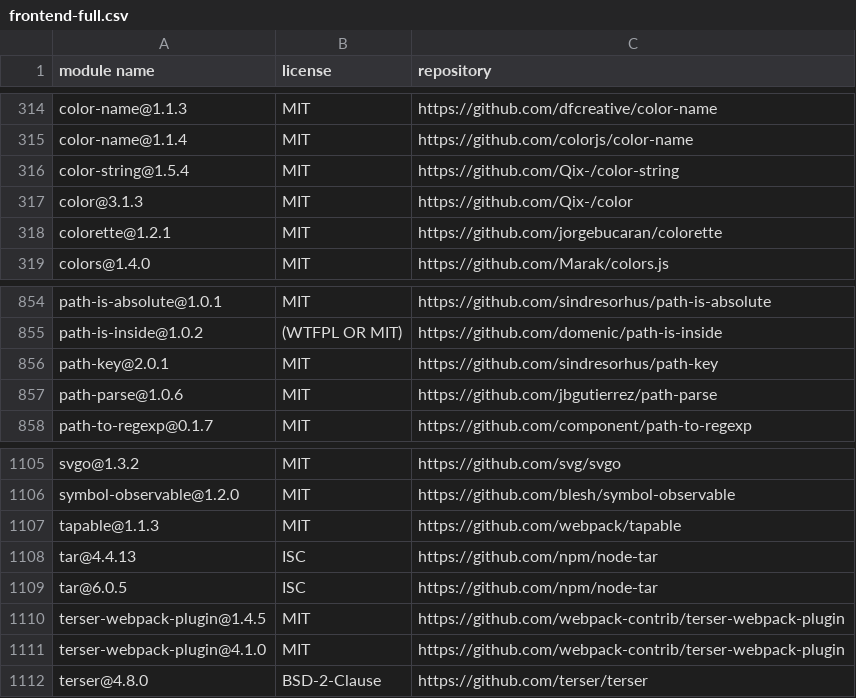
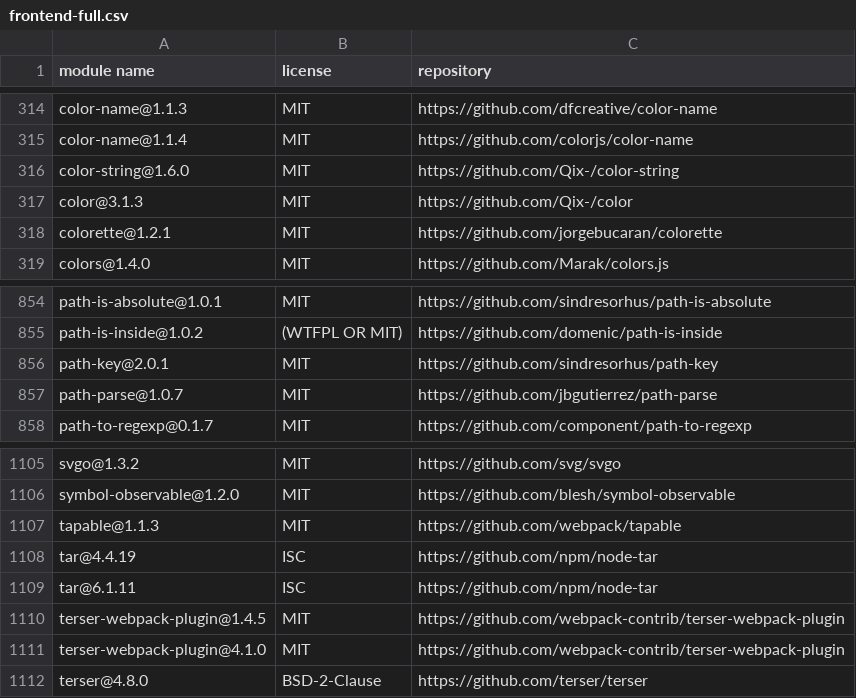
Before and after one commit to SAP-samples/fsm-scheduling-samples, a CSV file: docs/3rd-party-licenses/frontend-full.csv, drawn as a sheet; only a part is shown, gaps mark what is left out.

```diff
--- a/docs/3rd-party-licenses/frontend-full.csv
+++ b/docs/3rd-party-licenses/frontend-full.csv
@@ -315,3 +315,3 @@
 "color-name@1.1.4","MIT","https://github.com/colorjs/color-name"
-"color-string@1.5.4","MIT","https://github.com/Qix-/color-string"
+"color-string@1.6.0","MIT","https://github.com/Qix-/color-string"
 "color@3.1.3","MIT","https://github.com/Qix-/color"
@@ -856,3 +856,3 @@
 "path-key@2.0.1","MIT","https://github.com/sindresorhus/path-key"
-"path-parse@1.0.6","MIT","https://github.com/jbgutierrez/path-parse"
+"path-parse@1.0.7","MIT","https://github.com/jbgutierrez/path-parse"
 "path-to-regexp@0.1.7","MIT","https://github.com/component/path-to-regexp"
@@ -1107,4 +1107,4 @@
 "tapable@1.1.3","MIT","https://github.com/webpack/tapable"
-"tar@4.4.13","ISC","https://github.com/npm/node-tar"
-"tar@6.0.5","ISC","https://github.com/npm/node-tar"
+"tar@4.4.19","ISC","https://github.com/npm/node-tar"
+"tar@6.1.11","ISC","https://github.com/npm/node-tar"
 "terser-webpack-plugin@1.4.5","MIT","https://github.com/webpack-contrib/terser-webpack-plugin"
```
Also changed, not shown: docs/3rd-party-licenses/backend-full.csv, 8 other files.
